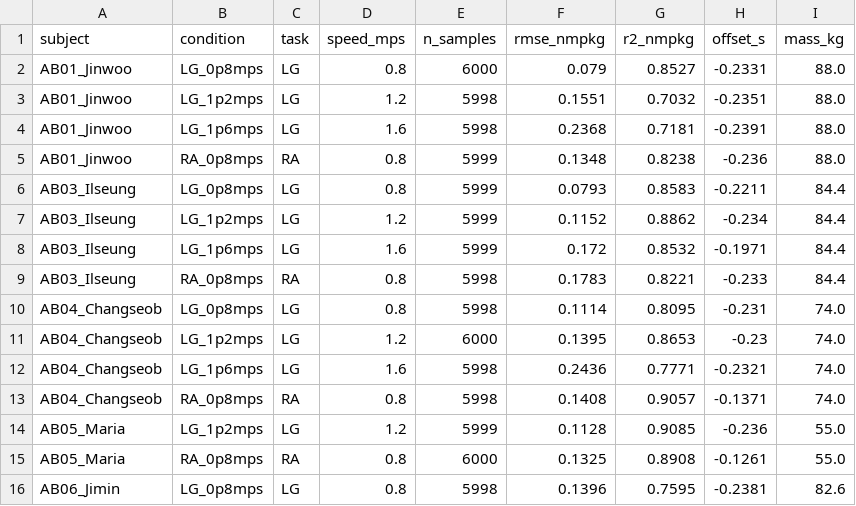
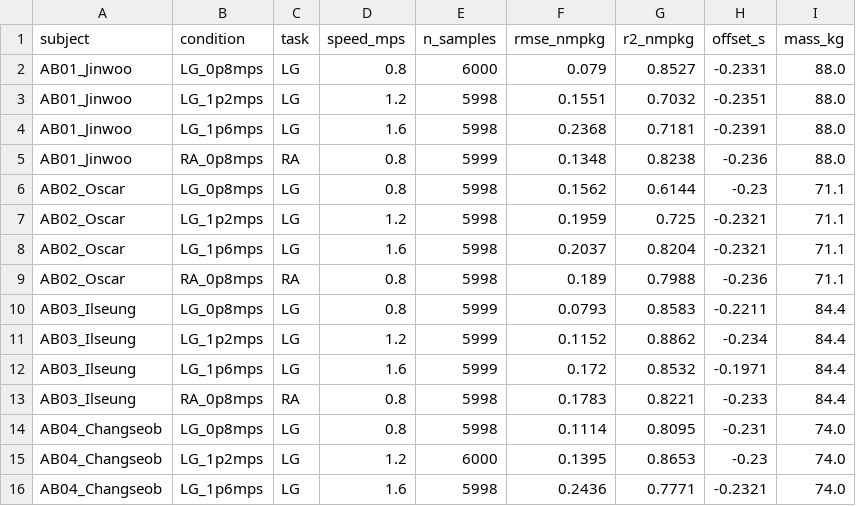
Before and after one commit to luorix1/MeMo-IK-ID, a CSV file: analysis/paper_outputs/hip_exo/table2_per_trial.csv, drawn as a sheet; only a part is shown; the shorter side is filled out with more unchanged rows.

```diff
--- a/analysis/paper_outputs/hip_exo/table2_per_trial.csv
+++ b/analysis/paper_outputs/hip_exo/table2_per_trial.csv
@@ -5,2 +5,6 @@ AB01_Jinwoo,LG_1p6mps,LG,1.6,5998,0.2368,0.7181,-0.2391,88.0
 AB01_Jinwoo,RA_0p8mps,RA,0.8,5999,0.1348,0.8238,-0.236,88.0
+AB02_Oscar,LG_0p8mps,LG,0.8,5998,0.1562,0.6144,-0.23,71.1
+AB02_Oscar,LG_1p2mps,LG,1.2,5998,0.1959,0.725,-0.2321,71.1
+AB02_Oscar,LG_1p6mps,LG,1.6,5998,0.2037,0.8204,-0.2321,71.1
+AB02_Oscar,RA_0p8mps,RA,0.8,5998,0.189,0.7988,-0.236,71.1
 AB03_Ilseung,LG_0p8mps,LG,0.8,5999,0.0793,0.8583,-0.2211,84.4
```
Also changed, not shown: analysis/cache/compare_processed_hip_exo_id_metrics.csv, analysis/cache/compare_processed_knee_exo_id_replay_metrics.csv, 38 other files.
